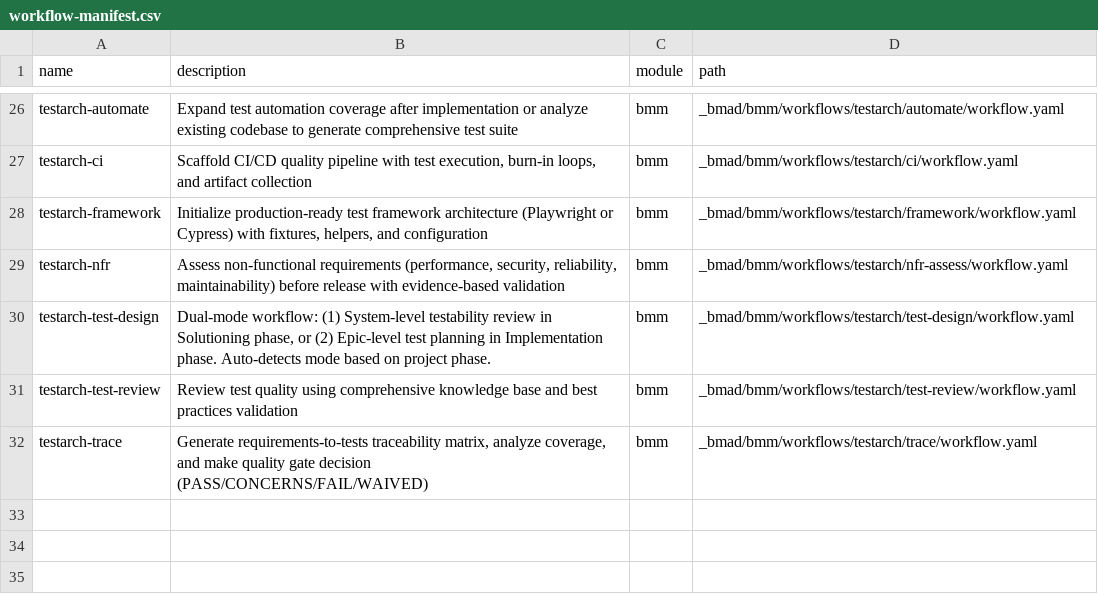
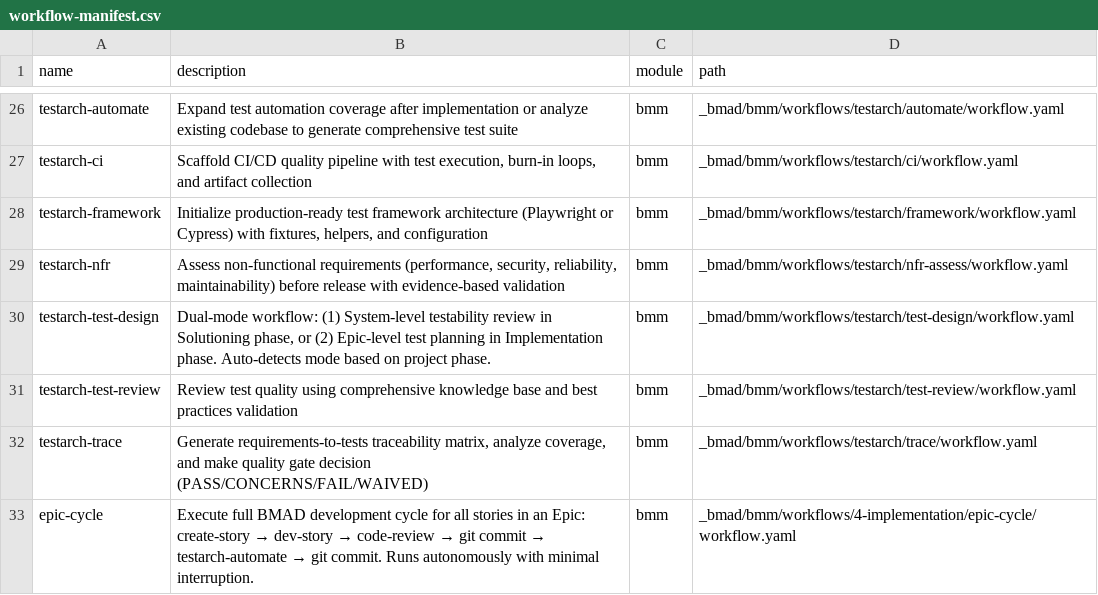
Before and after one commit to jbrandtmse/iris-table-editor, a CSV file: _bmad/_config/workflow-manifest.csv, drawn as a sheet; only a part is shown, gaps mark what is left out.

```diff
--- a/_bmad/_config/workflow-manifest.csv
+++ b/_bmad/_config/workflow-manifest.csv
@@ -32 +32,2 @@ name,description,module,path
 "testarch-trace","Generate requirements-to-tests traceability matrix, analyze coverage, and make quality gate decision (PASS/CONCERNS/FAIL/WAIVED)","bmm","_bmad/bmm/workflows/testarch/trace/workflow.yaml"
+"epic-cycle","Execute full BMAD development cycle for all stories in an Epic: create-story → dev-story → code-review → git commit → testarch-automate → git commit. Runs autonomously with minimal interruption.","bmm","_bmad/bmm/workflows/4-implementation/epic-cycle/workflow.yaml"
```
Also changed, not shown: _bmad/_config/bmad-help.csv, _bmad/_config/files-manifest.csv, 10 other files.
